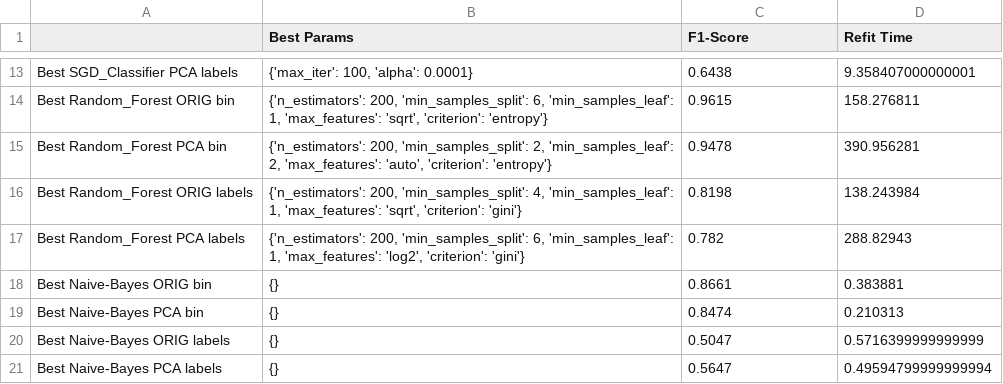
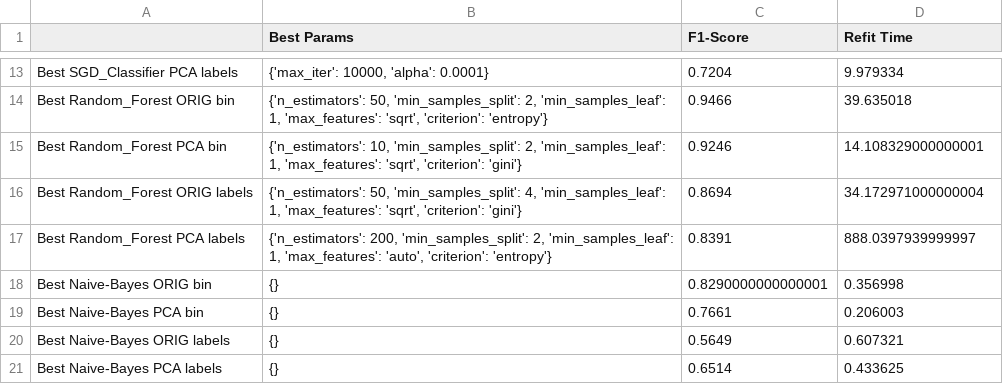
Before and after one commit to fdac20/NetworkIntrusion, a CSV file: saved_models/Random_Search_Info.csv, drawn as a sheet; only a part is shown, gaps mark what is left out; the diff covers the shown part only; the diff names each change by its address in the sheet, - before the commit and + after, or states it on an @@ line.

```diff
--- a/saved_models/Random_Search_Info.csv
+++ b/saved_models/Random_Search_Info.csv
-B13 (Best Params): {'max_iter': 100, 'alpha': 0.0001}
+B13 (Best Params): {'max_iter': 10000, 'alpha': 0.0001}
-C13 (F1-Score): 0.6438
+C13 (F1-Score): 0.7204
-D13 (Refit Time): 9.358407000000001
+D13 (Refit Time): 9.979334
-B14 (Best Params): {'n_estimators': 200, 'min_samples_split': 6, 'min_samples_leaf': 1,…
+B14 (Best Params): {'n_estimators': 50, 'min_samples_split': 2, 'min_samples_leaf': 1,…
-C14 (F1-Score): 0.9615
+C14 (F1-Score): 0.9466
-D14 (Refit Time): 158.276811
+D14 (Refit Time): 39.635018
-B15 (Best Params): {'n_estimators': 200, 'min_samples_split': 2, 'min_samples_leaf': 2, 'max_features': 'auto', 'criterion': 'entropy'}
+B15 (Best Params): {'n_estimators': 10, 'min_samples_split': 2, 'min_samples_leaf': 1, 'max_features': 'sqrt', 'criterion': 'gini'}
-C15 (F1-Score): 0.9478
+C15 (F1-Score): 0.9246
-D15 (Refit Time): 390.956281
+D15 (Refit Time): 14.108329000000001
-B16 (Best Params): {'n_estimators': 200, 'min_samples_split': 4,…
+B16 (Best Params): {'n_estimators': 50, 'min_samples_split': 4,…
-C16 (F1-Score): 0.8198
+C16 (F1-Score): 0.8694
-D16 (Refit Time): 138.243984
+D16 (Refit Time): 34.172971000000004
-B17 (Best Params): …200, 'min_samples_split': 6, 'min_samples_leaf': 1, 'max_features': 'log2', 'criterion': 'gini'}
+B17 (Best Params): …200, 'min_samples_split': 2, 'min_samples_leaf': 1, 'max_features': 'auto', 'criterion': 'entropy'}
-C17 (F1-Score): 0.782
+C17 (F1-Score): 0.8391
-D17 (Refit Time): 288.82943
+D17 (Refit Time): 888.0397939999997
-C18 (F1-Score): 0.8661
+C18 (F1-Score): 0.8290000000000001
-D18 (Refit Time): 0.383881
+D18 (Refit Time): 0.356998
-C19 (F1-Score): 0.8474
+C19 (F1-Score): 0.7661
-D19 (Refit Time): 0.210313
+D19 (Refit Time): 0.206003
-C20 (F1-Score): 0.5047
+C20 (F1-Score): 0.5649
-D20 (Refit Time): 0.5716399999999999
+D20 (Refit Time): 0.607321
-C21 (F1-Score): 0.5647
+C21 (F1-Score): 0.6514
-D21 (Refit Time): 0.49594799999999994
+D21 (Refit Time): 0.433625
```
Also changed, not shown: 31 edited cells elsewhere in this file, saved_models/Best_Model_Info.csv.
